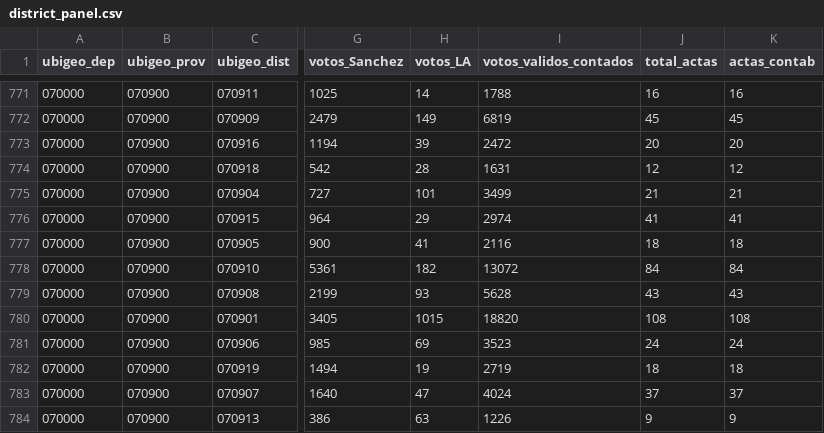
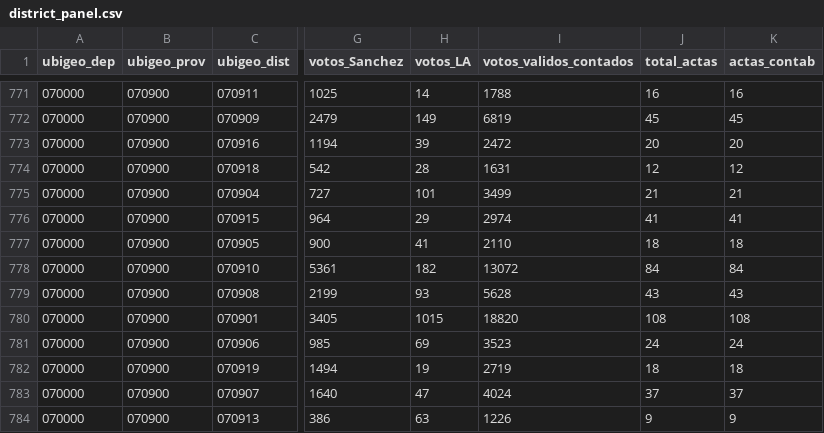
Before and after one commit to artvepa80/onpe-2026-forecast, a CSV file: data/district_panel.csv, drawn as a sheet; only a part is shown, gaps mark what is left out; the diff names each change by its address in the sheet, - before the commit and + after, or states it on an @@ line.

```diff
--- a/data/district_panel.csv
+++ b/data/district_panel.csv
-I777 (votos_validos_contados): 2116
+I777 (votos_validos_contados): 2110
```
Also changed, not shown: docs/data/district_panel.csv, 2 other files.
